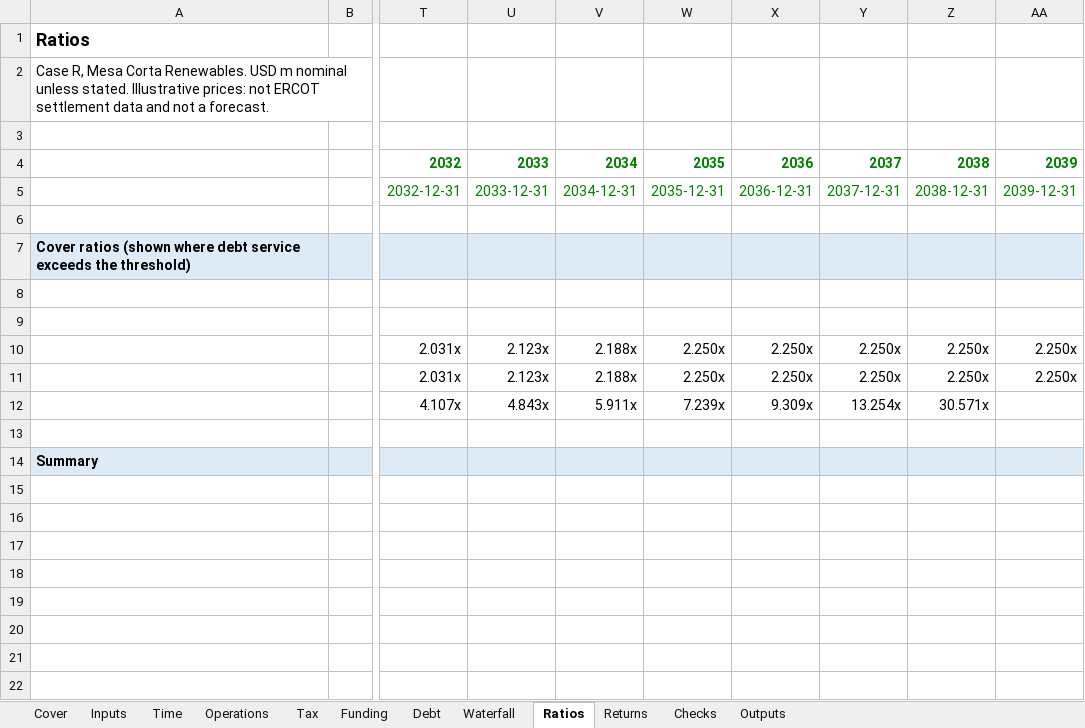
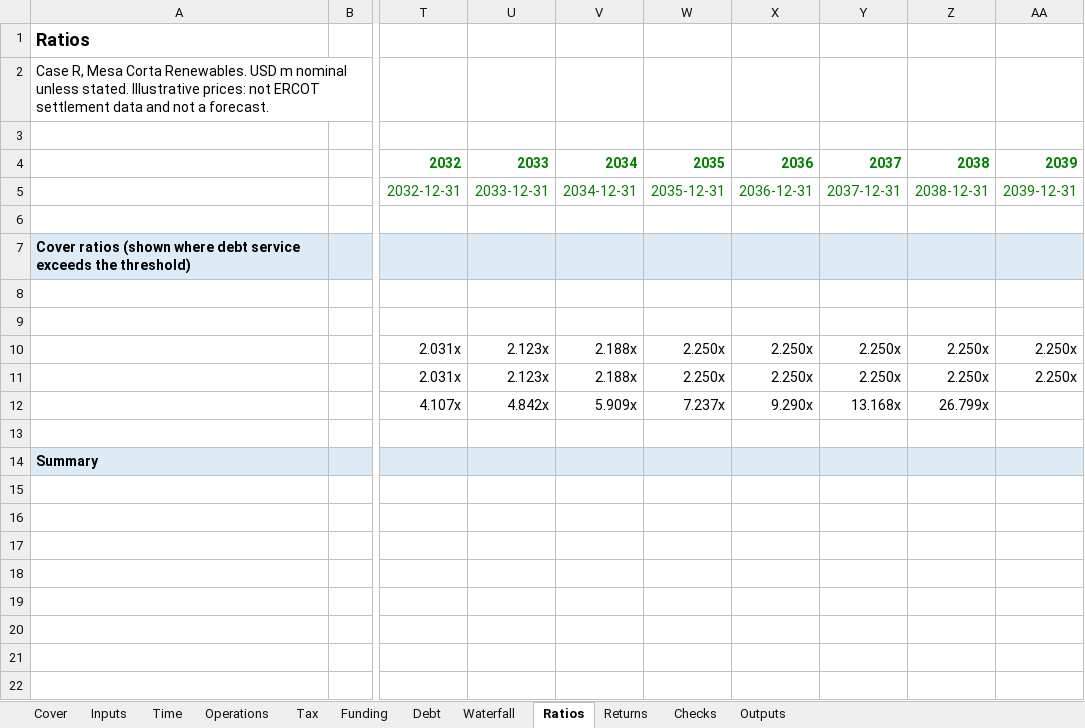
Before and after one commit to Luph/neurolab, an Excel workbook: book/model/recalc/Case_R_Model.xlsx, sheet Ratios, drawn as a sheet; only a part is shown, gaps mark what is left out; values as stored, in another font and other column widths than the file's, no borders; the diff names each change by its address in the sheet, - before the commit and + after, or states it on an @@ line.

```diff
--- a/book/model/recalc/Case_R_Model.xlsx (sheet Ratios)
+++ b/book/model/recalc/Case_R_Model.xlsx (sheet Ratios)
-U12: 4.843x
+U12: 4.842x
-V12: 5.911x
+V12: 5.909x
-W12: 7.239x
+W12: 7.237x
-X12: 9.309x
+X12: 9.290x
-Y12: 13.254x
+Y12: 13.168x
-Z12: 30.571x
+Z12: 26.799x
```
Also changed, not shown: sheet Operations, sheet Funding, sheet Waterfall, sheet Debt, sheet Tax, sheet Outputs, 4 more sheets, formulas that keep their value, book/model/Case_R_Model.xlsx, 21 other files.
